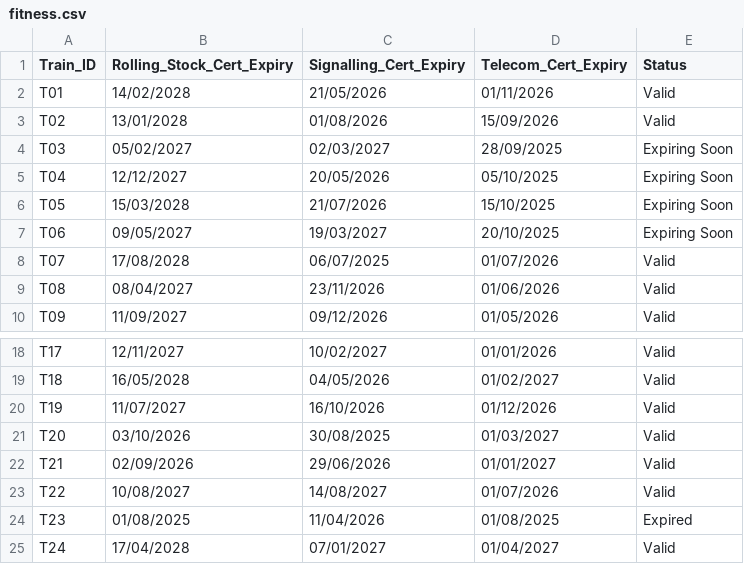
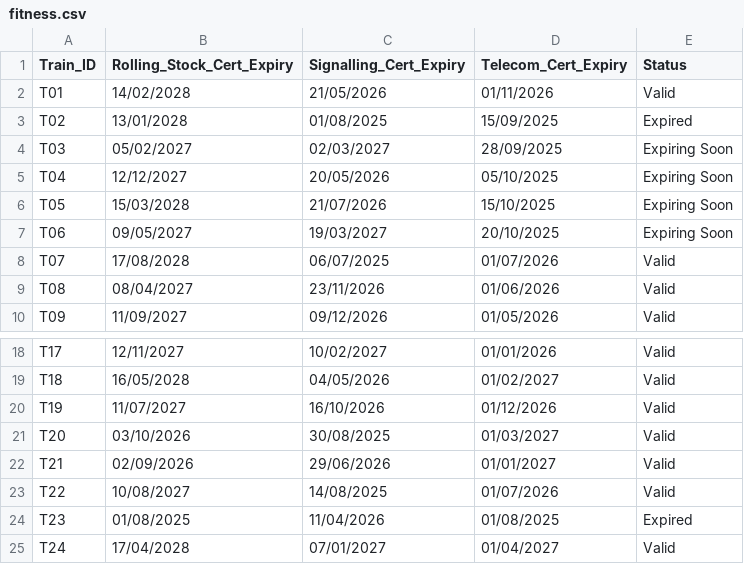
Before and after one commit to SEA-777/SIH_2025_PS25081, a CSV file: Datasets/fitness.csv, drawn as a sheet; only a part is shown, gaps mark what is left out.

Commit message:
Update fitness.csv

```diff
--- a/Datasets/fitness.csv
+++ b/Datasets/fitness.csv
@@ -2,3 +2,3 @@ Train_ID,Rolling_Stock_Cert_Expiry,Signalling_Cert_Expiry,Telecom_Cert_Expiry,St
 T01,14/02/2028,21/05/2026,01/11/2026,Valid
-T02,13/01/2028,01/08/2026,15/09/2026,Valid
+T02,13/01/2028,01/08/2025,15/09/2025,Expired
 T03,05/02/2027,02/03/2027,28/09/2025,Expiring Soon
@@ -22,3 +22,3 @@ T20,03/10/2026,30/08/2025,01/03/2027,Valid
 T21,02/09/2026,29/06/2026,01/01/2027,Valid
-T22,10/08/2027,14/08/2027,01/07/2026,Valid
+T22,10/08/2027,14/08/2025,01/07/2026,Valid
 T23,01/08/2025,11/04/2026,01/08/2025,Expired
```
